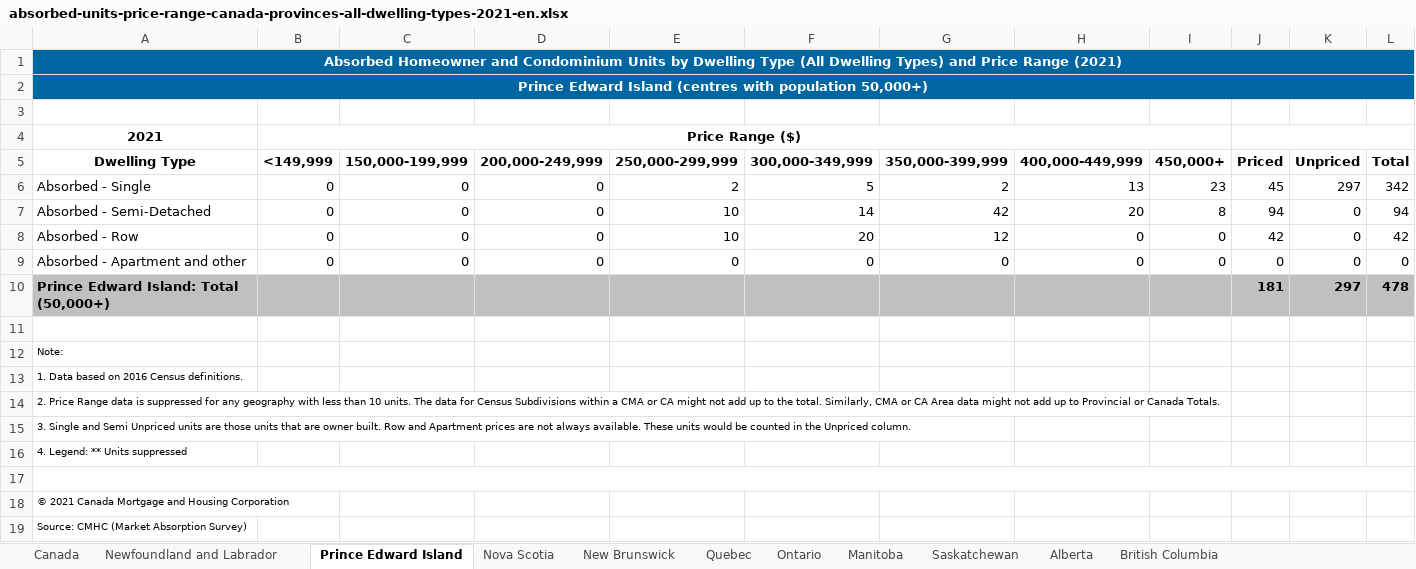
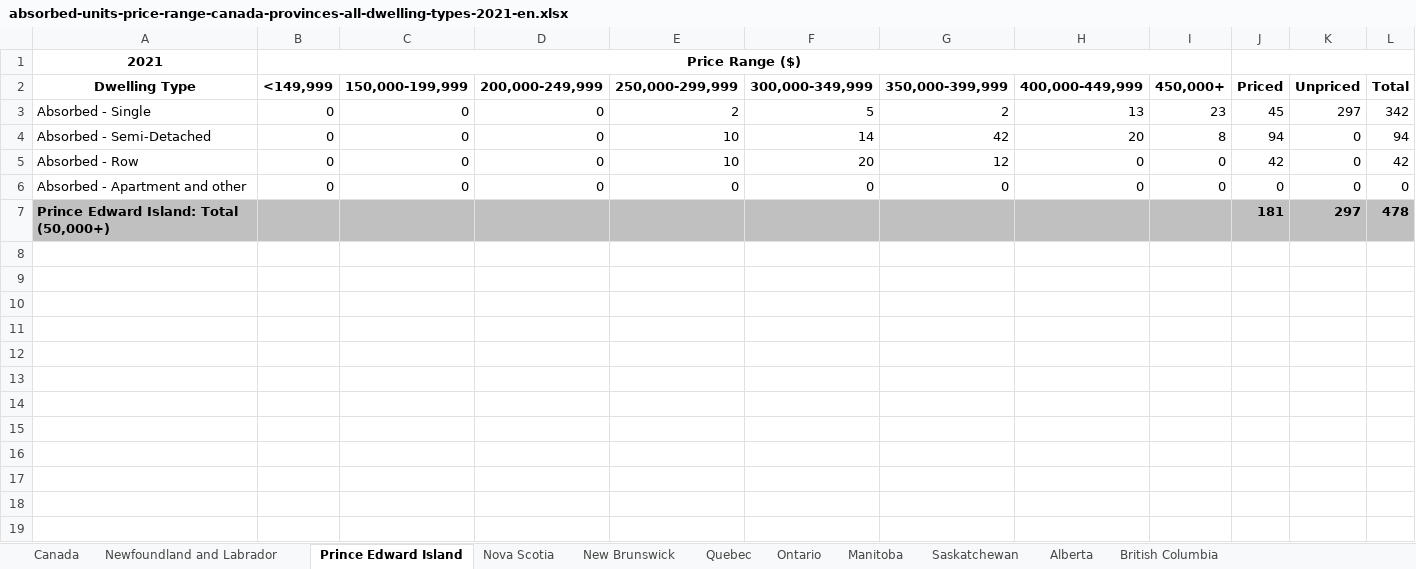
Before and after one commit to xiaotiancaixmy/CYBERNEST_HousingON, an Excel workbook: Resources/absorbed-units-price-range-canada-provinces-all-dwelling-types-2021-en.xlsx, sheet Prince Edward Island, drawn as a sheet; values as stored, in another font and other column widths than the file's, no borders; the diff names each change by its address in the sheet, - before the commit and + after, or states it on an @@ line.

```diff
--- a/Resources/absorbed-units-price-range-canada-provinces-all-dwelling-types-2021-en.xlsx (sheet Prince Edward Island)
+++ b/Resources/absorbed-units-price-range-canada-provinces-all-dwelling-types-2021-en.xlsx (sheet Prince Edward Island)
-row 1: Absorbed Homeowner and Condominium Units by Dwelling Type (All Dwelling Types) and Price Range (2021)
-row 2: Prince Edward Island (centres with population 50,000+)
-row 3: (empty)
-row 11: (empty)
-row 12: Note:
-row 13: 1. Data based on 2016 Census definitions.
-row 14: 2. Price Range data is suppressed for any geography with less than 10 units. The data for Census Subdivisions within a CMA or CA might not add up to the total. Similarly, CMA or CA Area data might not add up to Provincial or Canada Totals.
-row 15: 3. Single and Semi Unpriced units are those units that are owner built. Row and Apartment prices are not always available. These units would be counted in the Unpriced column.
-row 16: 4. Legend: ** Units suppressed
-row 17: (empty)
-row 18: © 2021 Canada Mortgage and Housing Corporation
-row 19: Source: CMHC (Market Absorption Survey)
```
Also changed, not shown: sheet New Brunswick, sheet Manitoba, sheet Newfoundland and Labrador, sheet Nova Scotia, sheet Quebec, sheet Saskatchewan, 4 more sheets, 5 other files.
